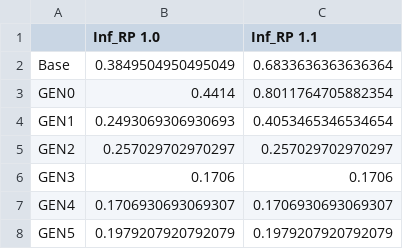
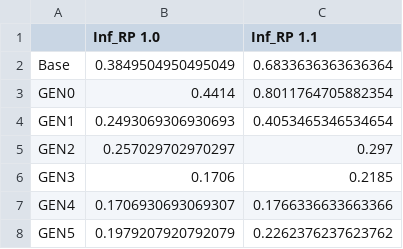
Before and after one commit to VasilisAvgoustakis/BA_Thesis_Experiment, a CSV file: evaluation/literary/flexibility/Flexibility_Model_RP 1.0.csv, drawn as a sheet.

```diff
--- a/evaluation/literary/flexibility/Flexibility_Model_RP 1.0.csv
+++ b/evaluation/literary/flexibility/Flexibility_Model_RP 1.0.csv
@@ -4,5 +4,5 @@ GEN0,0.4414,0.8011764705882354
 GEN1,0.2493069306930693,0.4053465346534654
-GEN2,0.257029702970297,0.257029702970297
-GEN3,0.1706,0.1706
-GEN4,0.1706930693069307,0.1706930693069307
-GEN5,0.1979207920792079,0.1979207920792079
+GEN2,0.257029702970297,0.297
+GEN3,0.1706,0.2185
+GEN4,0.1706930693069307,0.1766336633663366
+GEN5,0.1979207920792079,0.2262376237623762
```
Also changed, not shown: evaluation/literary/fluency/Fluency_Model_RP 1.0.csv, evaluation/literary/jaccard_sim_2/Jaccard-Sim-2_Model_RP 1.0.csv, 8 other files.
